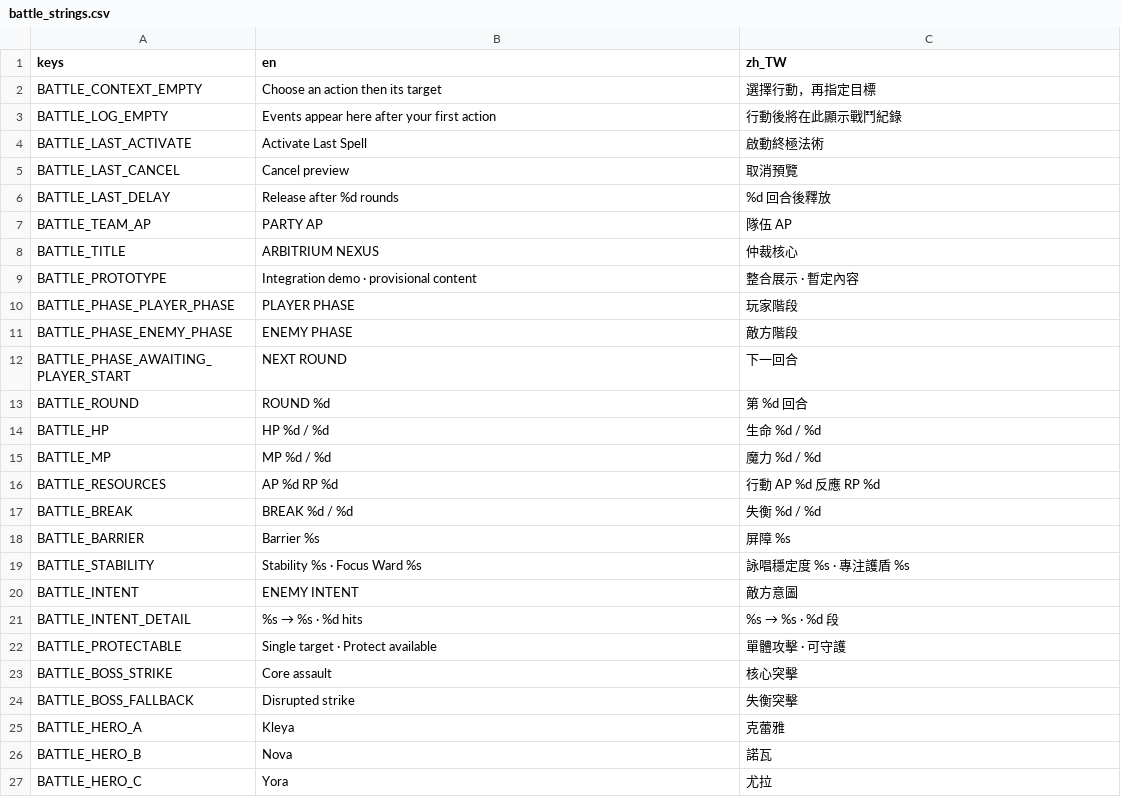
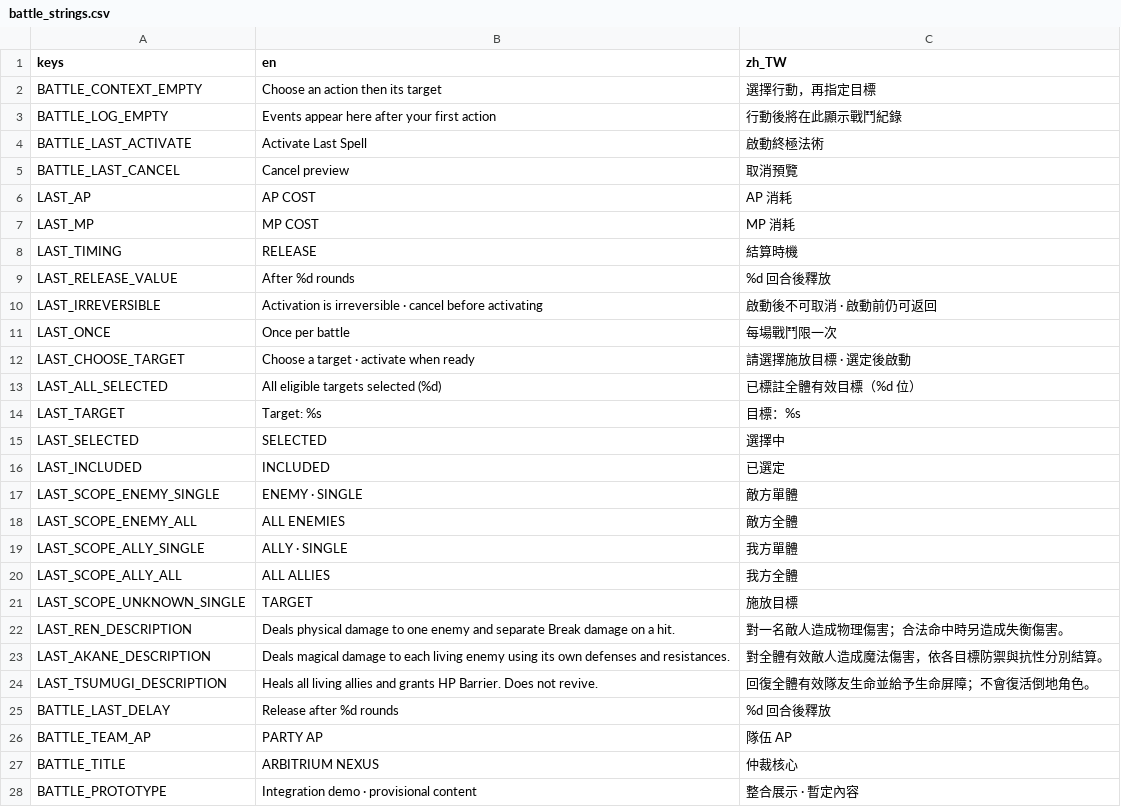
Before and after one commit to KuroNekoLi/arbitrium-nexus-godot, a CSV file: resources/ui/battle_strings.csv, drawn as a sheet; only a part is shown; the shorter side is filled out with more unchanged rows; the diff names each change by its address in the sheet, - before the commit and + after, or states it on an @@ line.

Commit message:
Implement scoped Last Spell targeting and preview [skip ci]

```diff
--- a/resources/ui/battle_strings.csv
+++ b/resources/ui/battle_strings.csv
+row 6: LAST_AP | AP COST | AP 消耗
+row 7: LAST_MP | MP COST | MP 消耗
+row 8: LAST_TIMING | RELEASE | 結算時機
+row 9: LAST_RELEASE_VALUE | After %d rounds | %d 回合後釋放
+row 10: LAST_IRREVERSIBLE | Activation is irreversible · cancel before activating | 啟動後不可取消 · 啟動前仍可返回
+row 11: LAST_ONCE | Once per battle | 每場戰鬥限一次
+row 12: LAST_CHOOSE_TARGET | Choose a target · activate when ready | 請選擇施放目標 · 選定後啟動
+row 13: LAST_ALL_SELECTED | All eligible targets selected (%d) | 已標註全體有效目標（%d 位）
+row 14: LAST_TARGET | Target: %s | 目標：%s
+row 15: LAST_SELECTED | SELECTED | 選擇中
+row 16: LAST_INCLUDED | INCLUDED | 已選定
+row 17: LAST_SCOPE_ENEMY_SINGLE | ENEMY · SINGLE | 敵方單體
+row 18: LAST_SCOPE_ENEMY_ALL | ALL ENEMIES | 敵方全體
+row 19: LAST_SCOPE_ALLY_SINGLE | ALLY · SINGLE | 我方單體
+row 20: LAST_SCOPE_ALLY_ALL | ALL ALLIES | 我方全體
+row 21: LAST_SCOPE_UNKNOWN_SINGLE | TARGET | 施放目標
+row 22: LAST_REN_DESCRIPTION | Deals physical damage to one enemy and separate Break damage on a hit. | 對一名敵人造成物理傷害；合法命中時另造成失衡傷害。
+row 23: LAST_AKANE_DESCRIPTION | Deals magical damage to each living enemy using its own defenses and resistances. | 對全體有效敵人造成魔法傷害，依各目標防禦與抗性分別結算。
+row 24: LAST_TSUMUGI_DESCRIPTION | Heals all living allies and grants HP Barrier. Does not revive. | 回復全體有效隊友生命並給予生命屏障；不會復活倒地角色。
```
Also changed, not shown: assets/asset_manifest.csv, 23 other files.
